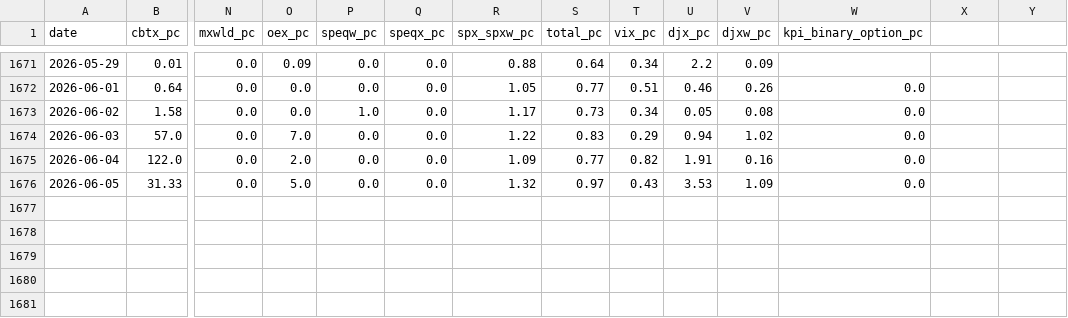
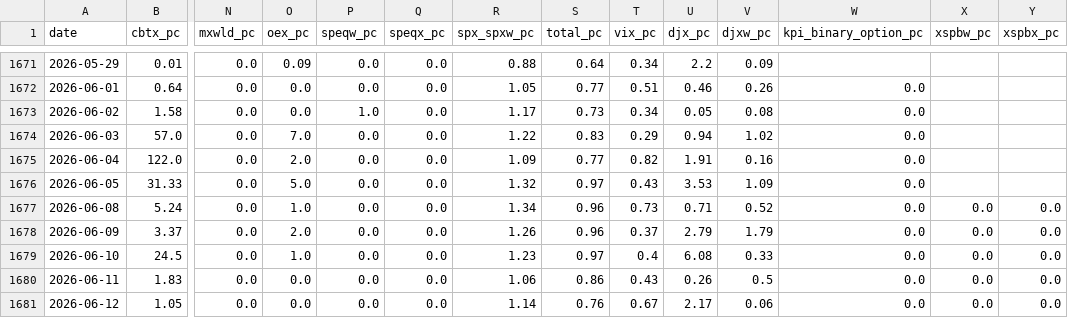
Before and after one commit to marco50608/stock-dashboard, a CSV file: cache/cboe_ratios_wide.csv, drawn as a sheet; only a part is shown, gaps mark what is left out; rows hold the shown columns only; the diff names each change by its address in the sheet, - before the commit and + after, or states it on an @@ line.

```diff
--- a/cache/cboe_ratios_wide.csv
+++ b/cache/cboe_ratios_wide.csv
-X1: (empty)
+X1: xspbw_pc
-Y1: (empty)
+Y1: xspbx_pc
+row 1677: 2026-06-08 | 5.24 | 0.0 | 1.0 | 0.0 | 0.0 | 1.34 | 0.96 | 0.73 | 0.71 | 0.52 | 0.0 | 0.0 | 0.0
+row 1678: 2026-06-09 | 3.37 | 0.0 | 2.0 | 0.0 | 0.0 | 1.26 | 0.96 | 0.37 | 2.79 | 1.79 | 0.0 | 0.0 | 0.0
+row 1679: 2026-06-10 | 24.5 | 0.0 | 1.0 | 0.0 | 0.0 | 1.23 | 0.97 | 0.4 | 6.08 | 0.33 | 0.0 | 0.0 | 0.0
+row 1680: 2026-06-11 | 1.83 | 0.0 | 0.0 | 0.0 | 0.0 | 1.06 | 0.86 | 0.43 | 0.26 | 0.5 | 0.0 | 0.0 | 0.0
+row 1681: 2026-06-12 | 1.05 | 0.0 | 0.0 | 0.0 | 0.0 | 1.14 | 0.76 | 0.67 | 2.17 | 0.06 | 0.0 | 0.0 | 0.0
```
Also changed, not shown: 1 other file.
